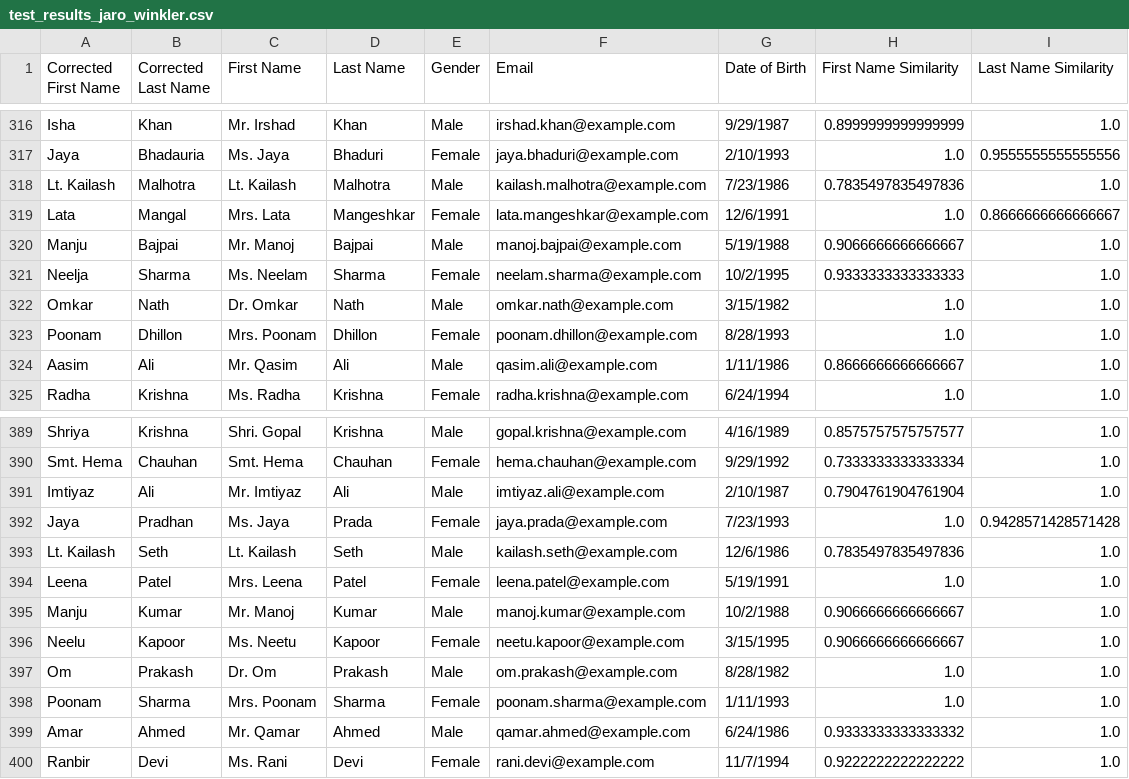
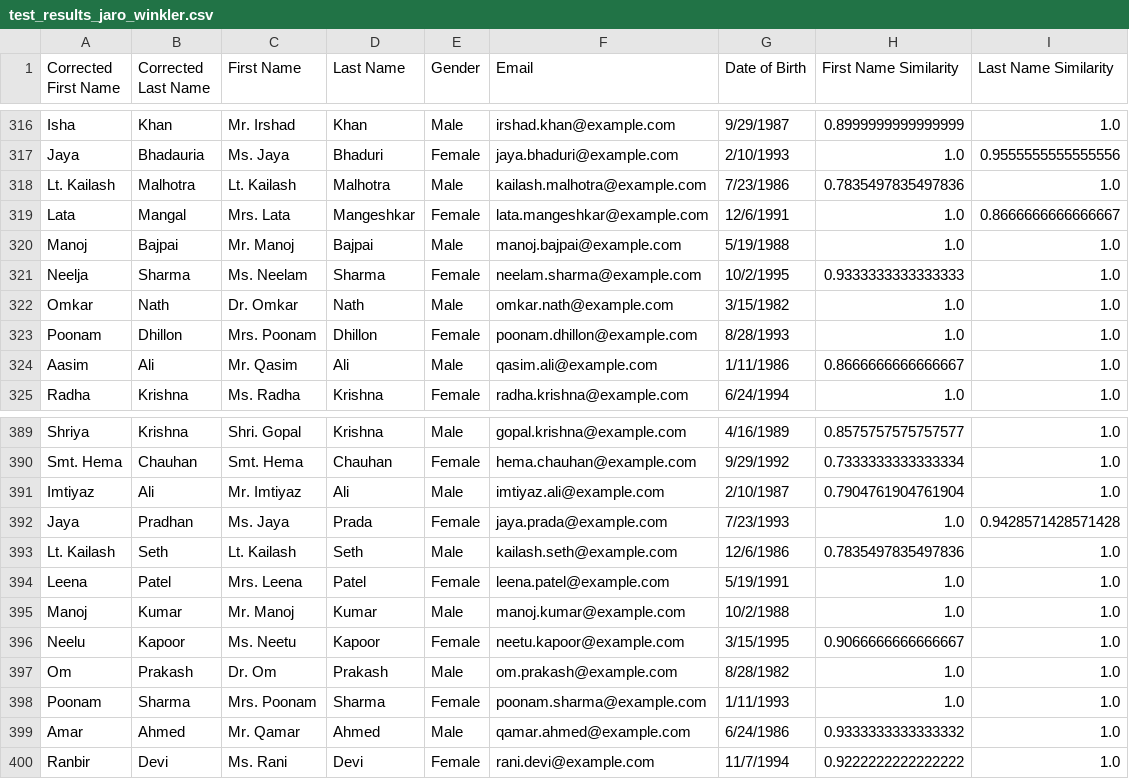
Before and after one commit to kartik-attryb/mislabelled-names, a CSV file: test_results_jaro_winkler.csv, drawn as a sheet; only a part is shown, gaps mark what is left out; the diff covers the shown part only.

Commit message:
[feat]--> added the first names

```diff
--- a/test_results_jaro_winkler.csv
+++ b/test_results_jaro_winkler.csv
@@ -319,3 +319,3 @@ Lt. Kailash,Malhotra,Lt. Kailash,Malhotra,Male,kailash.malhotra@example.com,7/23
 Lata,Mangal,Mrs. Lata,Mangeshkar,Female,lata.mangeshkar@example.com,12/6/1991,1.0,0.8666666666666667
-Manju,Bajpai,Mr. Manoj,Bajpai,Male,manoj.bajpai@example.com,5/19/1988,0.9066666666666667,1.0
+Manoj,Bajpai,Mr. Manoj,Bajpai,Male,manoj.bajpai@example.com,5/19/1988,1.0,1.0
 Neelja,Sharma,Ms. Neelam,Sharma,Female,neelam.sharma@example.com,10/2/1995,0.9333333333333333,1.0
@@ -394,3 +394,3 @@ Lt. Kailash,Seth,Lt. Kailash,Seth,Male,kailash.seth@example.com,12/6/1986,0.7835
 Leena,Patel,Mrs. Leena,Patel,Female,leena.patel@example.com,5/19/1991,1.0,1.0
-Manju,Kumar,Mr. Manoj,Kumar,Male,manoj.kumar@example.com,10/2/1988,0.9066666666666667,1.0
+Manoj,Kumar,Mr. Manoj,Kumar,Male,manoj.kumar@example.com,10/2/1988,1.0,1.0
 Neelu,Kapoor,Ms. Neetu,Kapoor,Female,neetu.kapoor@example.com,3/15/1995,0.9066666666666667,1.0
```
Also changed, not shown: 14 edited cells elsewhere in this file, prompted_results_jaro_winkler.csv, 4 other files.
